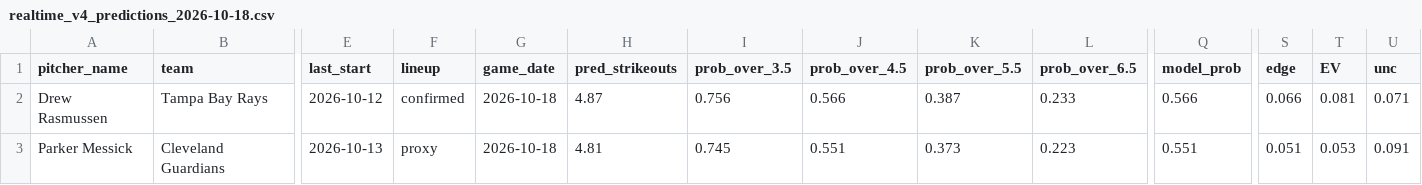
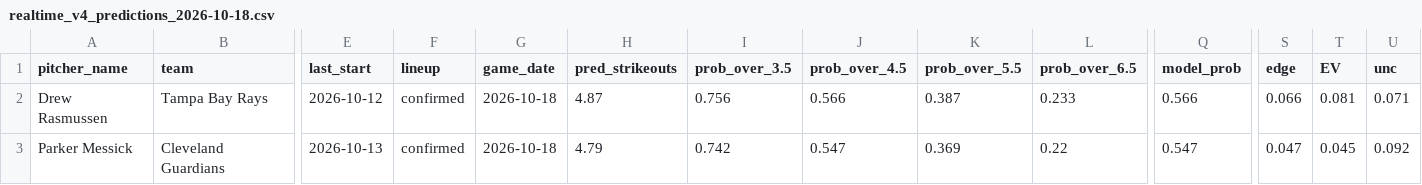
Before and after one commit to francisconoe/medidor-de-ponches-mlb, a CSV file: reports/predictions/realtime_v4_predictions_2026-10-18.csv, drawn as a sheet; only a part is shown, gaps mark what is left out; the diff names each change by its address in the sheet, - before the commit and + after, or states it on an @@ line.

```diff
--- a/reports/predictions/realtime_v4_predictions_2026-10-18.csv
+++ b/reports/predictions/realtime_v4_predictions_2026-10-18.csv
-F3 (lineup): proxy
+F3 (lineup): confirmed
-H3 (pred_strikeouts): 4.81
+H3 (pred_strikeouts): 4.79
-I3 (prob_over_3.5): 0.745
+I3 (prob_over_3.5): 0.742
-J3 (prob_over_4.5): 0.551
+J3 (prob_over_4.5): 0.547
-K3 (prob_over_5.5): 0.373
+K3 (prob_over_5.5): 0.369
-L3 (prob_over_6.5): 0.223
+L3 (prob_over_6.5): 0.22
-Q3 (model_prob): 0.551
+Q3 (model_prob): 0.547
-S3 (edge): 0.051
+S3 (edge): 0.047
-T3 (EV): 0.053
+T3 (EV): 0.045
-U3 (unc): 0.091
+U3 (unc): 0.092
```
Also changed, not shown: 1 other file.
